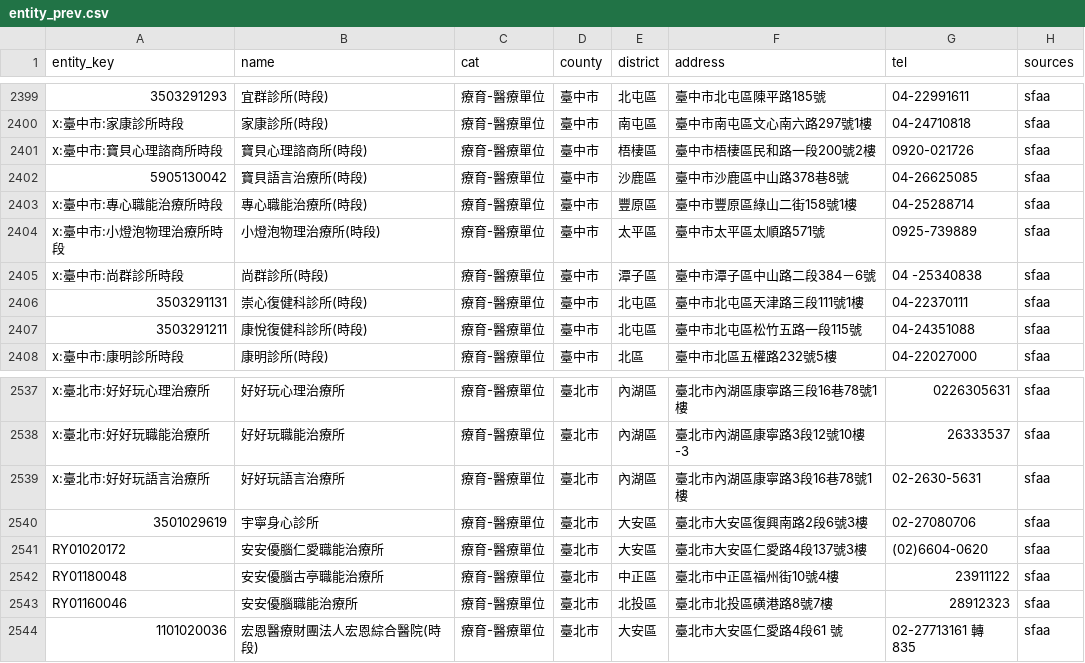
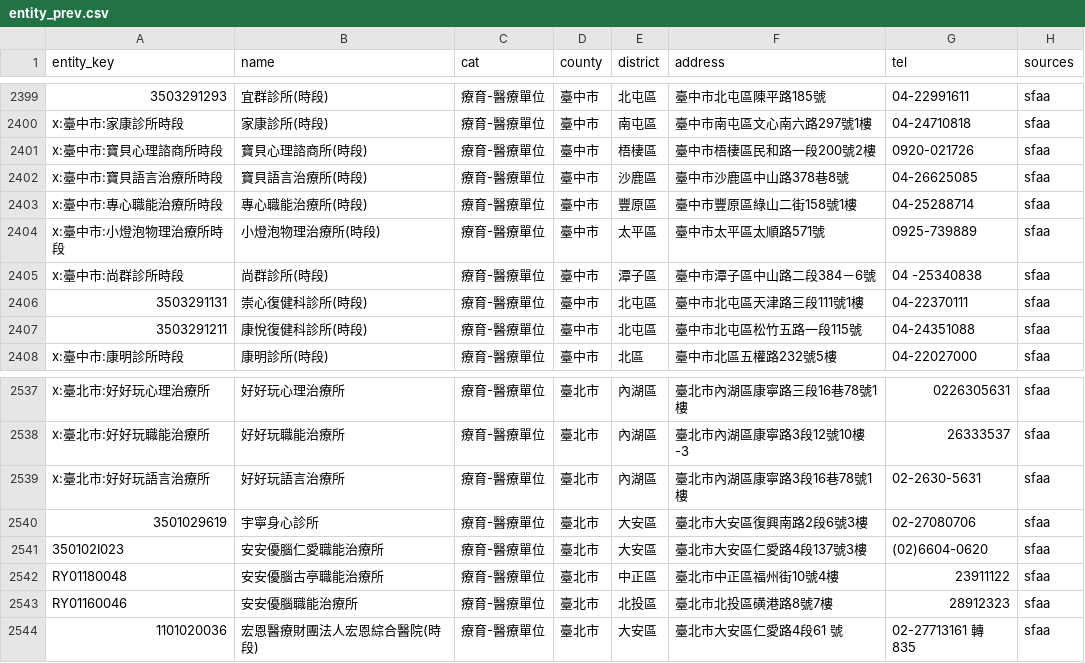
Before and after one commit to LightChang/bansik.tw, a CSV file: research/entity_prev.csv, drawn as a sheet; only a part is shown, gaps mark what is left out.

```diff
--- a/research/entity_prev.csv
+++ b/research/entity_prev.csv
@@ -2401,3 +2401,3 @@ x:臺中市:家康診所時段,家康診所(時段),療育-醫療單位,臺中
 x:臺中市:寶貝心理諮商所時段,寶貝心理諮商所(時段),療育-醫療單位,臺中市,梧棲區,臺中市梧棲區民和路一段200號2樓,0920-021726,sfaa
-5905130042,寶貝語言治療所(時段),療育-醫療單位,臺中市,沙鹿區,臺中市沙鹿區中山路378巷8號,04-26625085,sfaa
+x:臺中市:寶貝語言治療所時段,寶貝語言治療所(時段),療育-醫療單位,臺中市,沙鹿區,臺中市沙鹿區中山路378巷8號,04-26625085,sfaa
 x:臺中市:專心職能治療所時段,專心職能治療所(時段),療育-醫療單位,臺中市,豐原區,臺中市豐原區綠山二街158號1樓,04-25288714,sfaa
@@ -2540,3 +2540,3 @@ x:臺北市:好好玩語言治療所,好好玩語言治療所,療育-醫療單
 3501029619,宇寧身心診所,療育-醫療單位,臺北市,大安區,臺北市大安區復興南路2段6號3樓,02-27080706,sfaa
-RY01020172,安安優腦仁愛職能治療所,療育-醫療單位,臺北市,大安區,臺北市大安區仁愛路4段137號3樓,(02)6604-0620,sfaa
+350102I023,安安優腦仁愛職能治療所,療育-醫療單位,臺北市,大安區,臺北市大安區仁愛路4段137號3樓,(02)6604-0620,sfaa
 RY01180048,安安優腦古亭職能治療所,療育-醫療單位,臺北市,中正區,臺北市中正區福州街10號4樓,23911122,sfaa
```
Also changed, not shown: 9 other files.
